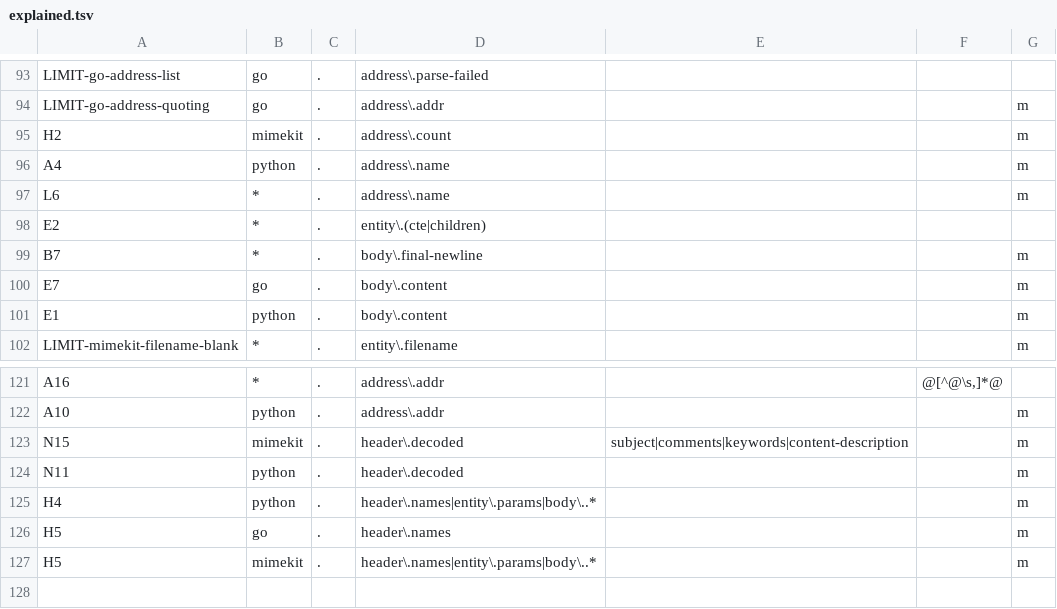
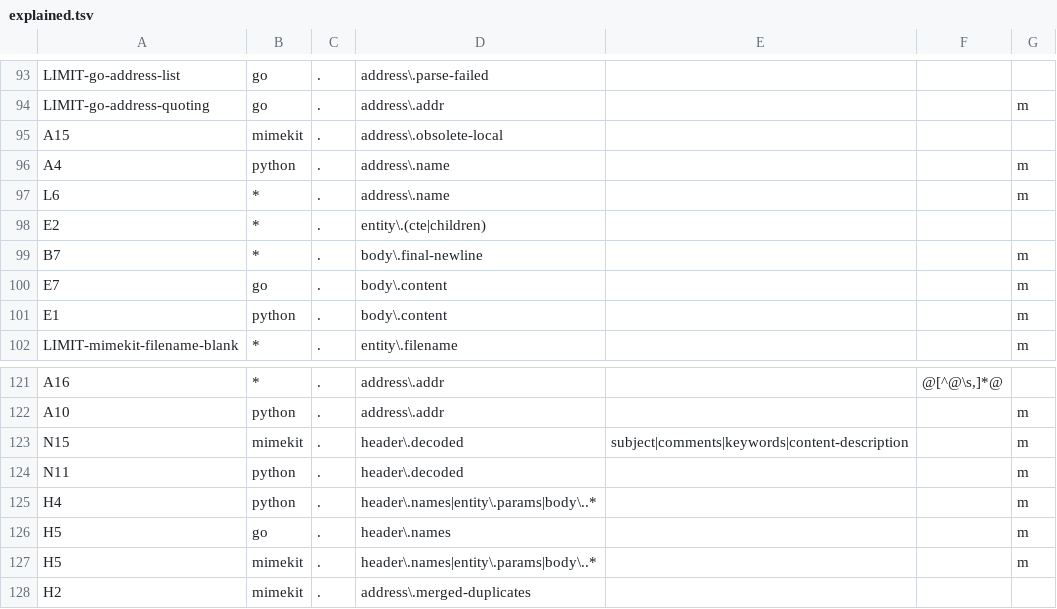
Before and after one commit to recursive-ai-oss/onemail-csharp, a TSV file: tools/oracles/explained.tsv, drawn as a sheet; only a part is shown, gaps mark what is left out; removed rows and columns are numbered as before the commit, all else as after; the diff names each change by its address in the sheet, - before the commit and + after, or states it on an @@ line.

Commit message:
oracles: MimeKit repeated-field and dotted-local normalisations; AOT smoke covers structured headers

```diff
--- a/tools/oracles/explained.tsv
+++ b/tools/oracles/explained.tsv
-row 95: H2 | mimekit | . | address\.count |  |  | m
+row 95: A15 | mimekit | . | address\.obsolete-local
+row 128: H2 | mimekit | . | address\.merged-duplicates
```
Also changed, not shown: 2 other files.
